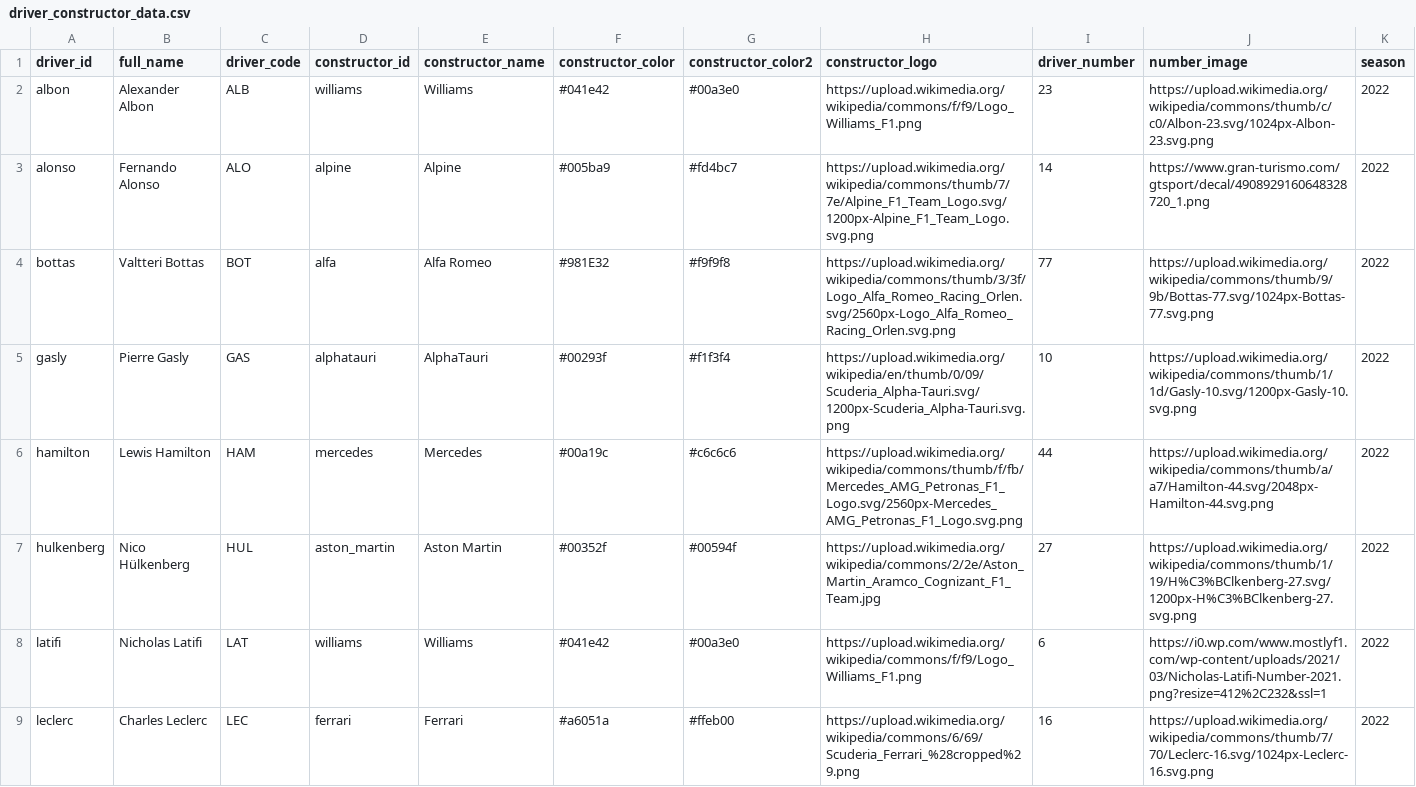
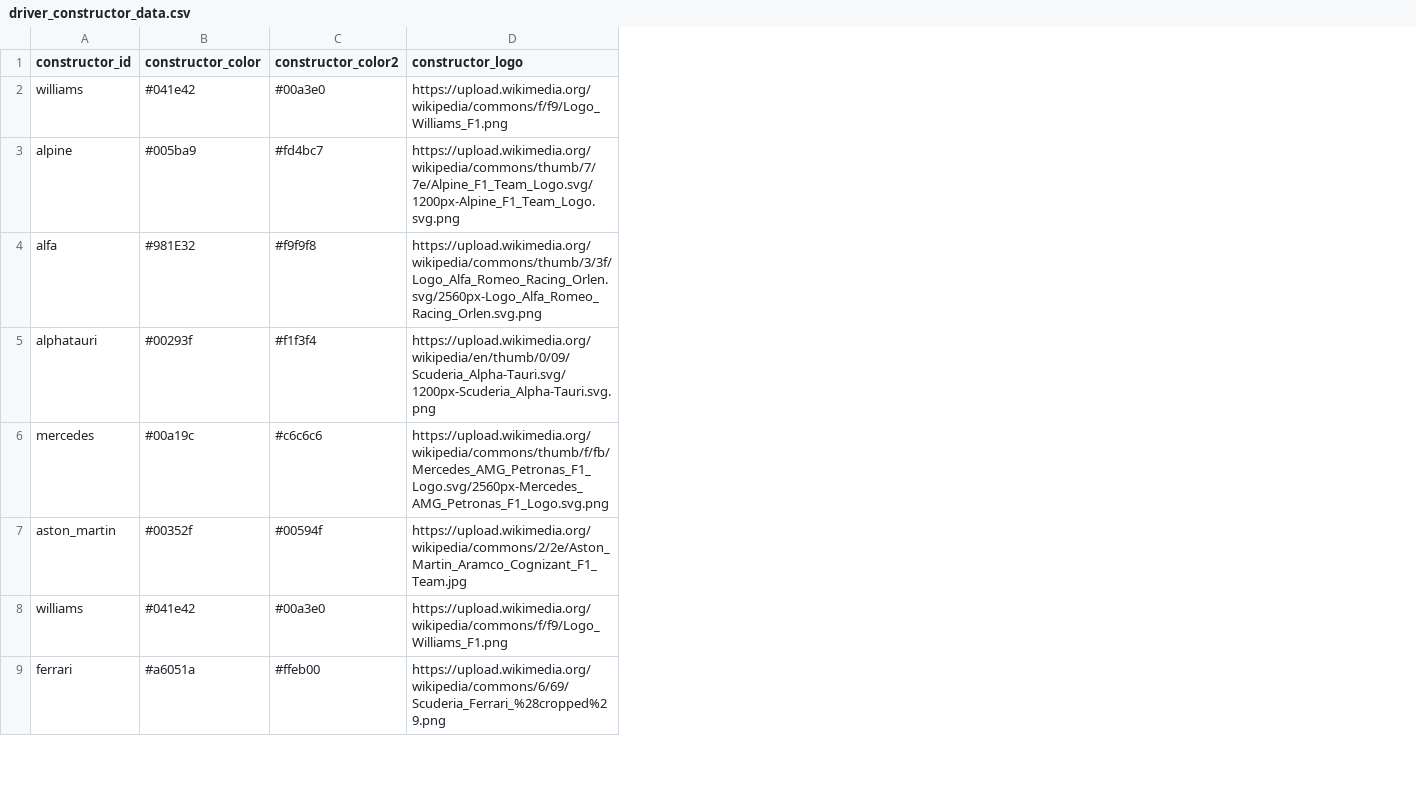
Before and after one commit to SCasanova/f1dataR, a CSV file: data-raw/driver_constructor_data.csv, drawn as a sheet; only a part is shown; the diff names each change by its address in the sheet, - before the commit and + after, or states it on an @@ line.

Commit message:
simplified driver_constructor_data to only constructor_data
Removes the need to update annually unless a constructor changes names or colours.

```diff
--- a/data-raw/driver_constructor_data.csv
+++ b/data-raw/driver_constructor_data.csv
-column A (driver_id), rows 2-9: albon | alonso | bottas | gasly | hamilton | hulkenberg | latifi | leclerc
-column B (full_name), rows 2-9: Alexander Albon | Fernando Alonso | Valtteri Bottas | Pierre Gasly | Lewis Hamilton | Nico Hülkenberg | Nicholas Latifi | Charles Leclerc
-column C (driver_code), rows 2-9: ALB | ALO | BOT | GAS | HAM | HUL | LAT | LEC
-column E (constructor_name), rows 2-9: Williams | Alpine | Alfa Romeo | AlphaTauri | Mercedes | Aston Martin | Williams | Ferrari
-column I (driver_number), rows 2-9: 23 | 14 | 77 | 10 | 44 | 27 | 6 | 16
-column J (number_image), rows 2-9: https://upload.wikimedia.org/wikipedia/commons/thumb/c/c0/Albon-23.svg/1024px-Albon-23.svg.png | https://www.gran-turismo.com/gtsport/decal/4908929160648328720_1.png | https://upload.wikimedia.org/wikipedia/commons/thumb/9/9b/Bottas-77.svg/1024px-Bottas-77.svg.png | https://upload.wikimedia.org/wikipedia/commons/thumb/1/1d/Gasly-10.svg/1200px-Gasly-10.svg.png | https://upload.wikimedia.org/wikipedia/commons/thumb/a/a7/Hamilton-44.svg/2048px-Hamilton-44.svg.png | https://upload.wikimedia.org/wikipedia/commons/thumb/1/19/H%C3%BClkenberg-27.svg/1200px-H%C3%BClkenberg-27.svg.png | https://i0.wp.com/www.mostlyf1.com/wp-content/uploads/2021/03/Nicholas-Latifi-Number-2021.png?resize=412%2C232&ssl=1 | https://upload.wikimedia.org/wikipedia/commons/thumb/7/70/Leclerc-16.svg/1024px-Leclerc-16.svg.png
-column K (season), rows 2-9: all 2022
```
Also changed, not shown: 8 other files.
